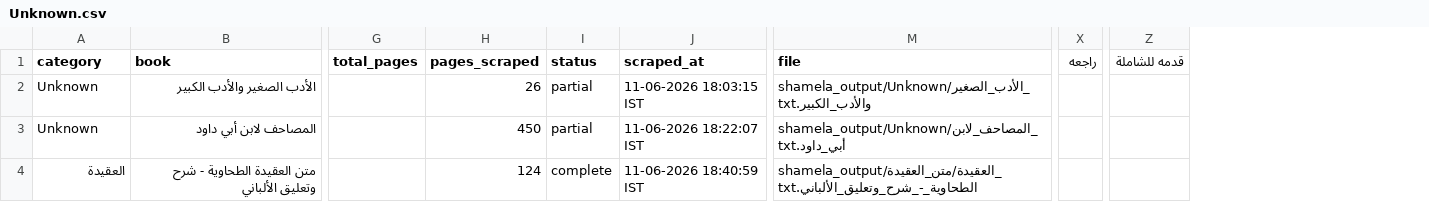
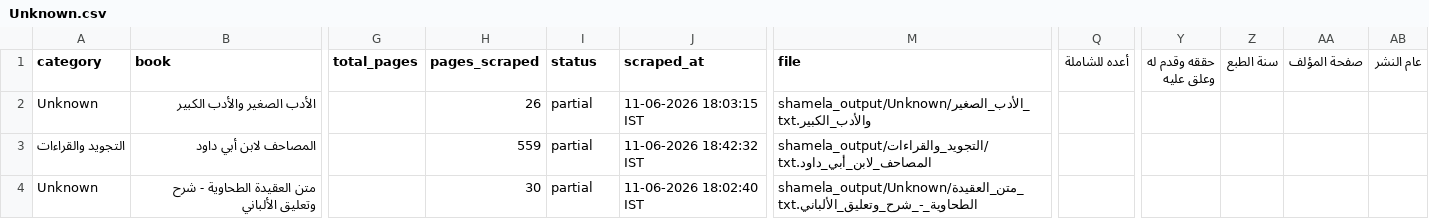
Before and after one commit to farhan281/al-qalam-project, a CSV file: shamela_output/reports/Unknown.csv, drawn as a sheet; only a part is shown, gaps mark what is left out; removed rows and columns are numbered as before the commit, all else as after; the diff names each change by its address in the sheet, - before the commit and + after, or states it on an @@ line.

```diff
--- a/shamela_output/reports/Unknown.csv
+++ b/shamela_output/reports/Unknown.csv
+column Q (أعده للشاملة), empty
-column X (راجعه), empty
+column Y (حققه وقدم له وعلق عليه), empty
+column Z (سنة الطبع), empty
+column AA (صفحة المؤلف), empty
+column AB (عام النشر), empty
-column Z (قدمه للشاملة), empty
-A3 (category): Unknown
+A3 (category): التجويد والقراءات
-H3 (pages_scraped): 450
+H3 (pages_scraped): 559
-J3 (scraped_at): 11-06-2026 18:22:07 IST
+J3 (scraped_at): 11-06-2026 18:42:32 IST
-M3 (file): shamela_output/Unknown/المصاحف_لابن_أبي_داود.txt
+M3 (file): shamela_output/التجويد_والقراءات/المصاحف_لابن_أبي_داود.txt
-A4 (category): العقيدة
+A4 (category): Unknown
-H4 (pages_scraped): 124
+H4 (pages_scraped): 30
-I4 (status): complete
+I4 (status): partial
-J4 (scraped_at): 11-06-2026 18:40:59 IST
+J4 (scraped_at): 11-06-2026 18:02:40 IST
-M4 (file): shamela_output/العقيدة/متن_العقيدة_الطحاوية_-_شرح_وتعليق_الألباني.txt
+M4 (file): shamela_output/Unknown/متن_العقيدة_الطحاوية_-_شرح_وتعليق_الألباني.txt
```
Also changed, not shown: shamela_output/reports/الرقائق_والآداب_والأذكار.csv, shamela_output/reports/الفرق_والردود.csv, 21 other files.
